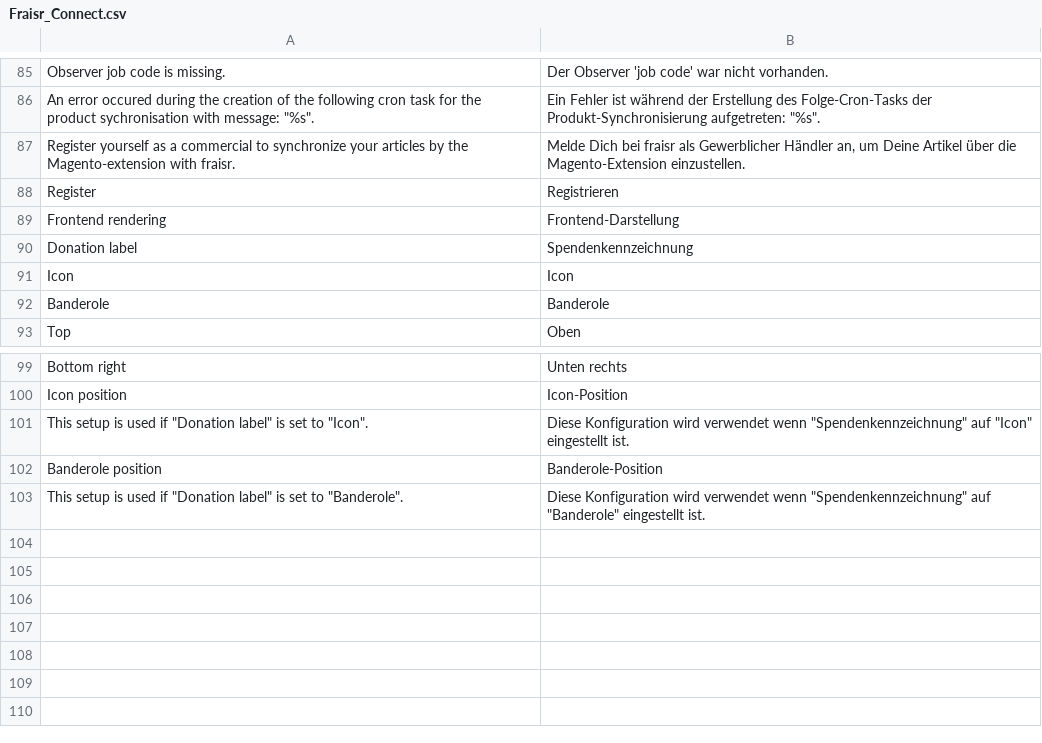
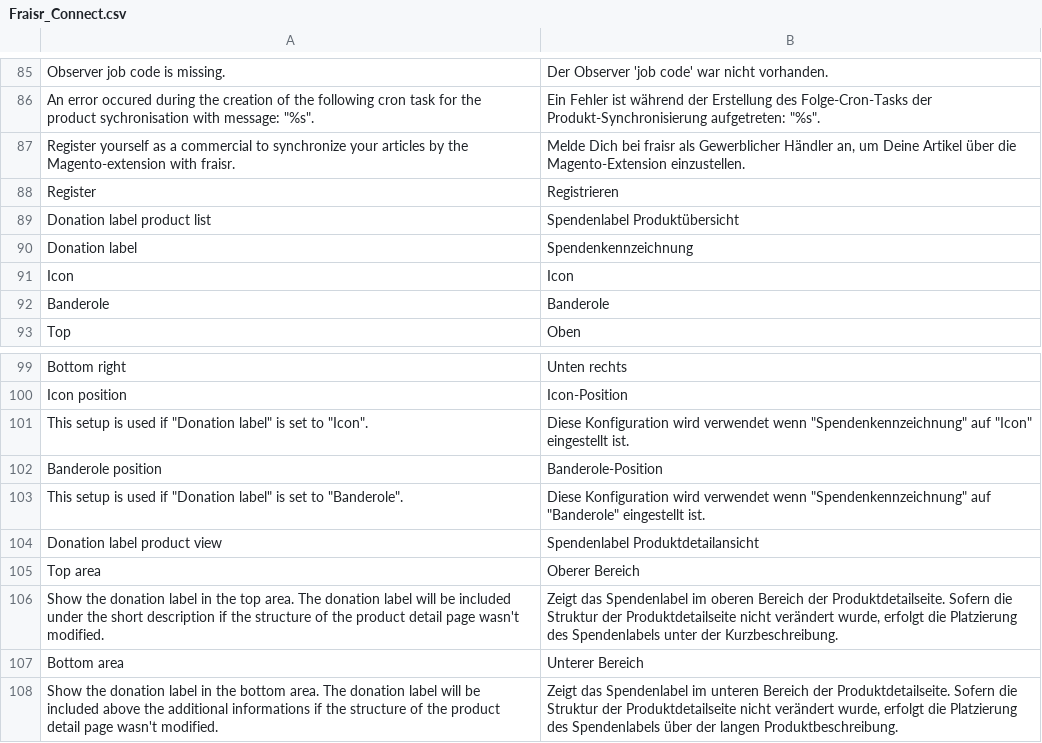
Before and after one commit to fraisr/magento-fraisr, a CSV file: app/locale/de_DE/Fraisr_Connect.csv, drawn as a sheet; only a part is shown, gaps mark what is left out.

Commit message:
#9: Include the donation label iframe in the product detail page

```diff
--- a/app/locale/de_DE/Fraisr_Connect.csv
+++ b/app/locale/de_DE/Fraisr_Connect.csv
@@ -88,3 +88,3 @@
 "Register","Registrieren"
-"Frontend rendering","Frontend-Darstellung"
+"Donation label product list","Spendenlabel Produktübersicht"
 "Donation label","Spendenkennzeichnung"
@@ -103 +103,6 @@
 "This setup is used if ""Donation label"" is set to ""Banderole"".","Diese Konfiguration wird verwendet wenn ""Spendenkennzeichnung"" auf ""Banderole"" eingestellt ist."
+"Donation label product view","Spendenlabel Produktdetailansicht"
+"Top area","Oberer Bereich"
+"Show the donation label in the top area. The donation label will be included under the short description if the structure of the product detail page wasn't modified.","Zeigt das Spendenlabel im oberen Bereich der Produktdetailseite. Sofern die Struktur der Produktdetailseite nicht verändert wurde, erfolgt die Platzierung des Spendenlabels unter der Kurzbeschreibung."
+"Bottom area","Unterer Bereich"
+"Show the donation label in the bottom area. The donation label will be included above the additional informations if the structure of the product detail page wasn't modified.","Zeigt das Spendenlabel im unteren Bereich der Produktdetailseite. Sofern die Struktur der Produktdetailseite nicht verändert wurde, erfolgt die Platzierung des Spendenlabels über der langen Produktbeschreibung."
```
Also changed, not shown: app/locale/en_US/Fraisr_Connect.csv, 8 other files.
